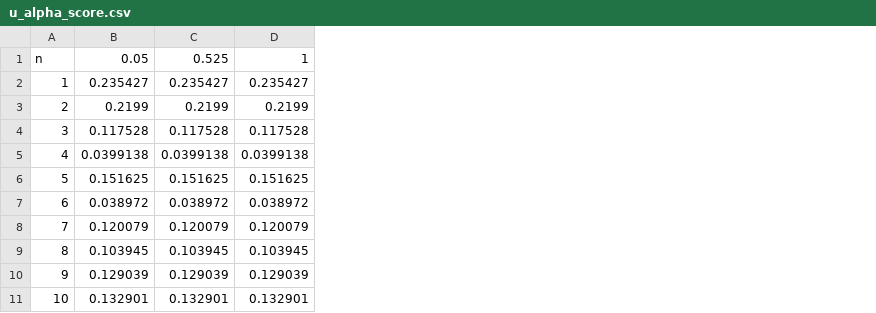
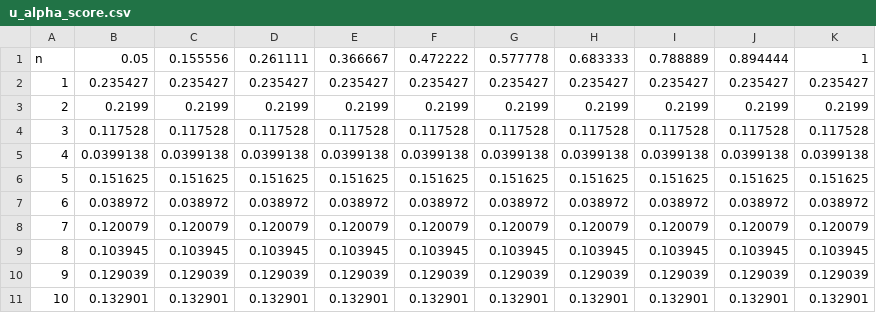
Before and after one commit to DavidNKraemer/polygonal-niceness, a CSV file: data/output/mitchell_polygons/10/u_alpha_score.csv, drawn as a sheet; the diff names each change by its address in the sheet, - before the commit and + after, or states it on an @@ line.

```diff
--- a/data/output/mitchell_polygons/10/u_alpha_score.csv
+++ b/data/output/mitchell_polygons/10/u_alpha_score.csv
+column E, rows 1-11: 0.366667 | 0.235427 | 0.2199 | 0.117528 | 0.0399138 | 0.151625 | 0.038972 | 0.120079 | 0.103945 | 0.129039 | 0.132901
+column F, rows 1-11: 0.472222 | 0.235427 | 0.2199 | 0.117528 | 0.0399138 | 0.151625 | 0.038972 | 0.120079 | 0.103945 | 0.129039 | 0.132901
+column G, rows 1-11: 0.577778 | 0.235427 | 0.2199 | 0.117528 | 0.0399138 | 0.151625 | 0.038972 | 0.120079 | 0.103945 | 0.129039 | 0.132901
+column H, rows 1-11: 0.683333 | 0.235427 | 0.2199 | 0.117528 | 0.0399138 | 0.151625 | 0.038972 | 0.120079 | 0.103945 | 0.129039 | 0.132901
+column I, rows 1-11: 0.788889 | 0.235427 | 0.2199 | 0.117528 | 0.0399138 | 0.151625 | 0.038972 | 0.120079 | 0.103945 | 0.129039 | 0.132901
+column J, rows 1-11: 0.894444 | 0.235427 | 0.2199 | 0.117528 | 0.0399138 | 0.151625 | 0.038972 | 0.120079 | 0.103945 | 0.129039 | 0.132901
+column K, rows 1-11: 1 | 0.235427 | 0.2199 | 0.117528 | 0.0399138 | 0.151625 | 0.038972 | 0.120079 | 0.103945 | 0.129039 | 0.132901
-C1: 0.525
+C1: 0.155556
-D1: 1
+D1: 0.261111
```
Also changed, not shown: 17 other files.
